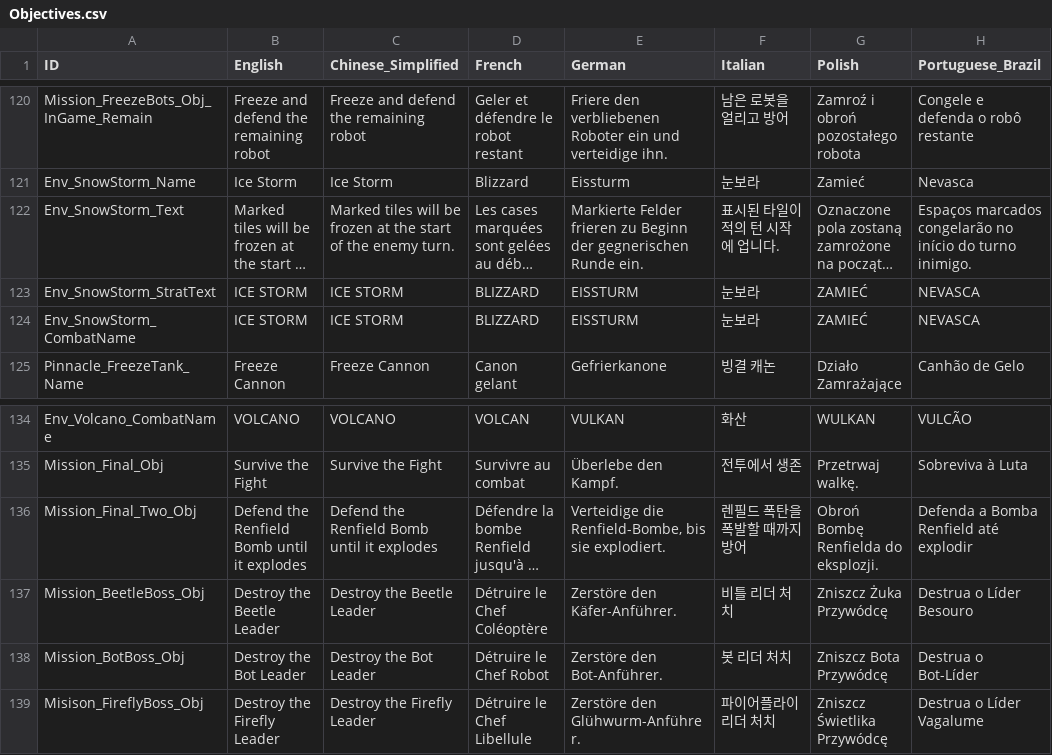
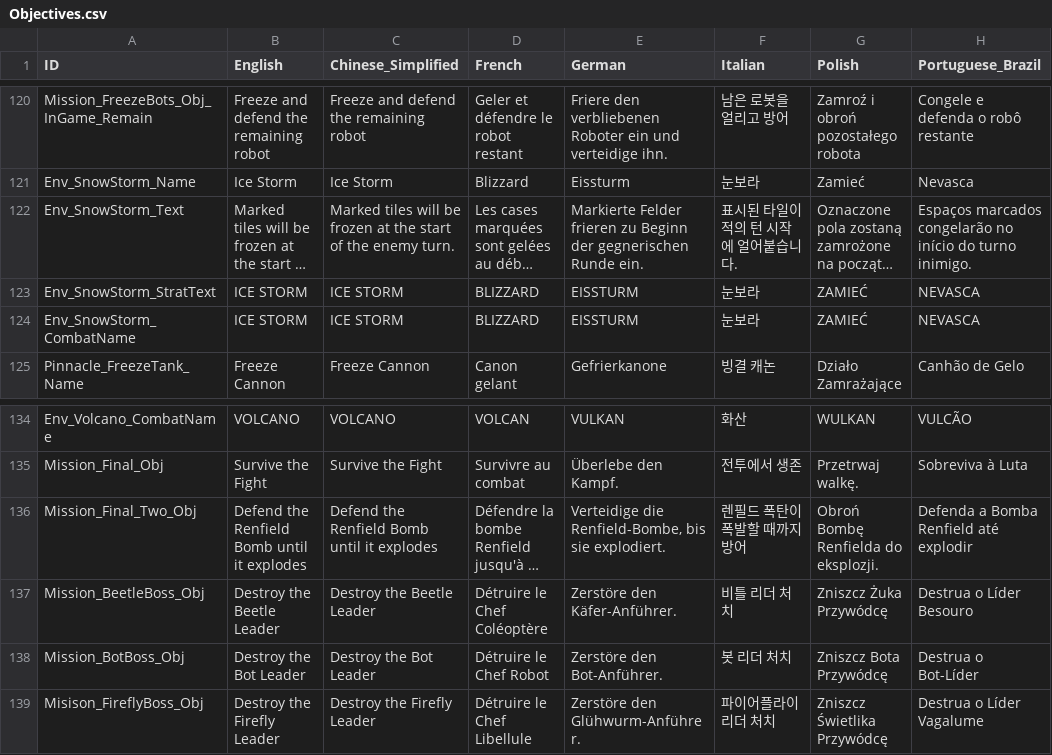
Before and after one commit to marona42/ITBKoreanPatch, a CSV file: scripts/localization/Objectives.csv, drawn as a sheet; only a part is shown, gaps mark what is left out; long unchanged cells end in …; the diff names each change by its address in the sheet, - before the commit and + after, or states it on an @@ line.

```diff
--- a/scripts/localization/Objectives.csv
+++ b/scripts/localization/Objectives.csv
-F122 (Italian): 표시된 타일이 적의 턴 시작에 업니다.
+F122 (Italian): 표시된 타일이 적의 턴 시작에 얼어붙습니다.
-F136 (Italian): 렌필드 폭탄을 폭발할 때까지 방어
+F136 (Italian): 렌필드 폭탄이 폭발할 때까지 방어
```
Also changed, not shown: scripts/localization/Global.csv, scripts/localization/New.csv.
